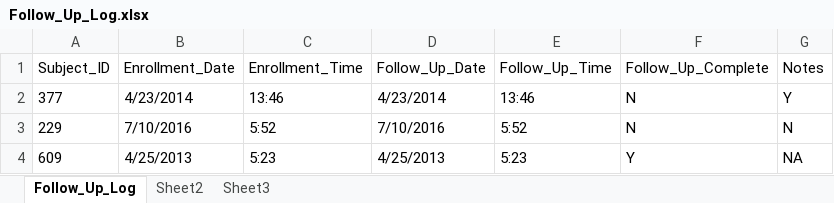
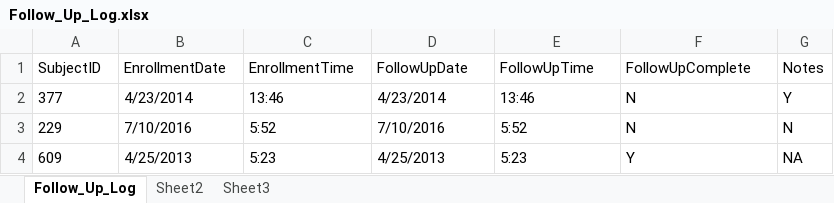
Before and after one commit to SethPitts/clinical_research_study_manager, an Excel workbook: logs/Follow_Up_Log.xlsx, sheet Follow_Up_Log, drawn as a sheet; only a part is shown; values as stored, in another font and other column widths than the file's, no borders; the diff names each change by its address in the sheet, - before the commit and + after, or states it on an @@ line.

```diff
--- a/logs/Follow_Up_Log.xlsx (sheet Follow_Up_Log)
+++ b/logs/Follow_Up_Log.xlsx (sheet Follow_Up_Log)
-A1: Subject_ID
+A1: SubjectID
-B1: Enrollment_Date
+B1: EnrollmentDate
-C1: Enrollment_Time
+C1: EnrollmentTime
-D1: Follow_Up_Date
+D1: FollowUpDate
-E1: Follow_Up_Time
+E1: FollowUpTime
-F1: Follow_Up_Complete
+F1: FollowUpComplete
```
Also changed, not shown: logs/Enrollment_Log.xlsx, logs/Screening_Log.xlsx, 6 other files.
